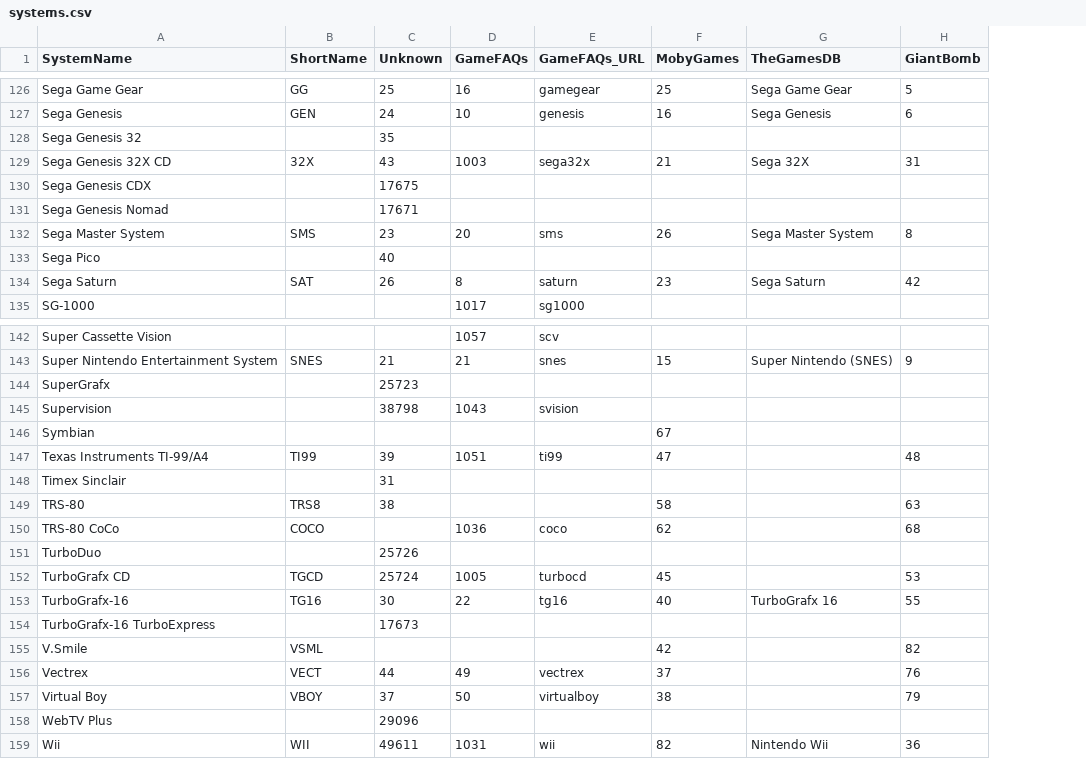
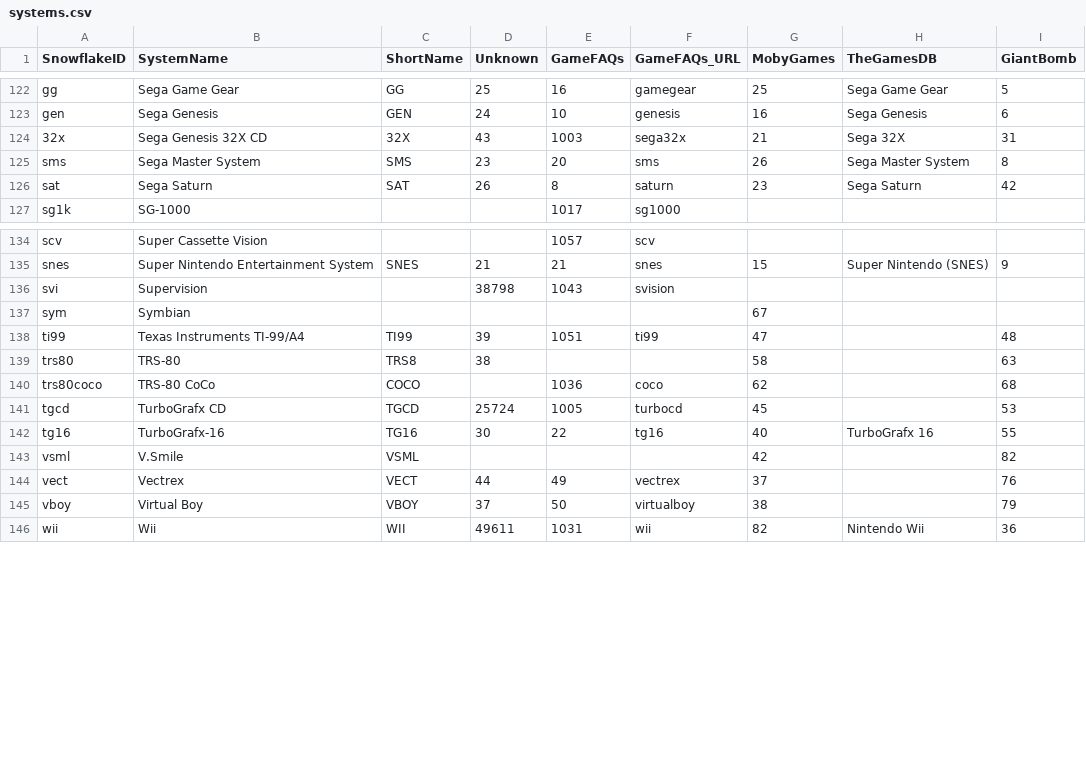
Before and after one commit to chyyran/Snowflake.Core, a CSV file: Snowflake/Core/assets/systems.csv, drawn as a sheet; only a part is shown, gaps mark what is left out; removed rows and columns are numbered as before the commit, all else as after; the diff covers the shown part only; the diff names each change by its address in the sheet, - before the commit and + after, or states it on an @@ line.

Commit message:
Update systems.csv, systems.json, __json_to_sqlite() to prepare for SnowflakeID column

```diff
--- a/Snowflake/Core/assets/systems.csv
+++ b/Snowflake/Core/assets/systems.csv
+column A (SnowflakeID), rows 122-127: gg | gen | 32x | sms | sat | sg1k; rows 134-146: scv | snes | svi | sym | ti99 | trs80 | trs80coco | tgcd | tg16 | vsml | vect | vboy | wii
-row 128: Sega Genesis 32 |  | 35
-row 130: Sega Genesis CDX |  | 17675
-row 131: Sega Genesis Nomad |  | 17671
-row 133: Sega Pico |  | 40
-row 144: SuperGrafx |  | 25723
-row 148: Timex Sinclair |  | 31
-row 151: TurboDuo |  | 25726
-row 154: TurboGrafx-16 TurboExpress |  | 17673
-row 158: WebTV Plus |  | 29096
```
Also changed, not shown: 4 removed rows elsewhere in this file, 3 other files.
